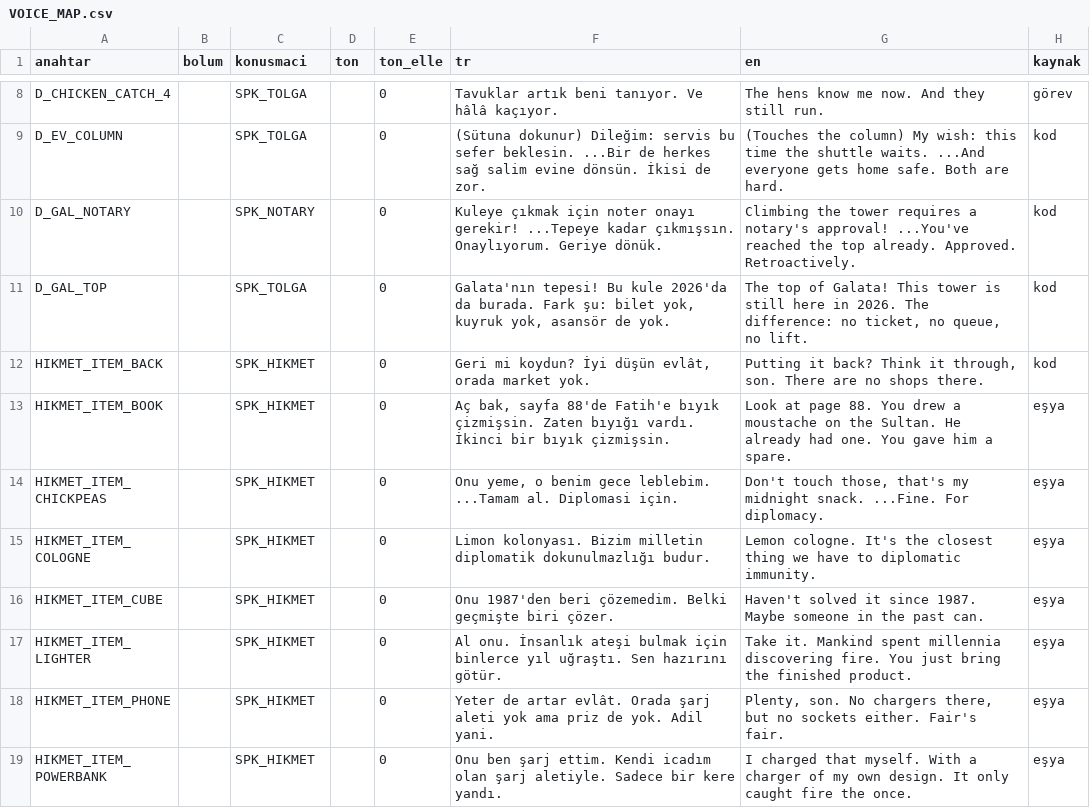
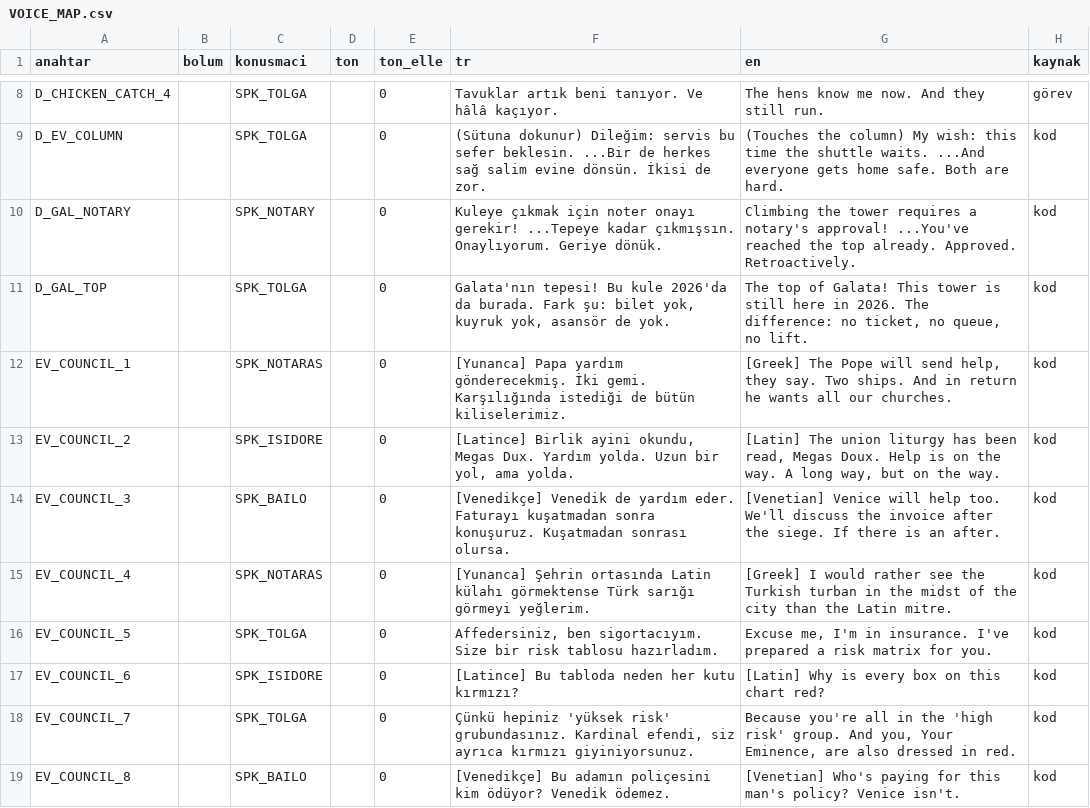
Before and after one commit to TradersEntertainment/nothistorygame, a CSV file: docs/voice/VOICE_MAP.csv, drawn as a sheet; only a part is shown, gaps mark what is left out; the shorter side is filled out with more unchanged rows; the diff covers the shown part only.

```diff
--- a/docs/voice/VOICE_MAP.csv
+++ b/docs/voice/VOICE_MAP.csv
@@ -11 +11,9 @@ D_GAL_NOTARY,,SPK_NOTARY,,0,Kuleye çıkmak için noter onayı gerekir! ...Tepey
 D_GAL_TOP,,SPK_TOLGA,,0,"Galata'nın tepesi! Bu kule 2026'da da burada. Fark şu: bilet yok, kuyruk yok, asansör de yok.","The top of Galata! This tower is still here in 2026. The difference: no ticket, no queue, no lift.",kod
+EV_COUNCIL_1,,SPK_NOTARAS,,0,[Yunanca] Papa yardım gönderecekmiş. İki gemi. Karşılığında istediği de bütün kiliselerimiz.,"[Greek] The Pope will send help, they say. Two ships. And in return he wants all our churches.",kod
+EV_COUNCIL_2,,SPK_ISIDORE,,0,"[Latince] Birlik ayini okundu, Megas Dux. Yardım yolda. Uzun bir yol, ama yolda.","[Latin] The union liturgy has been read, Megas Doux. Help is on the way. A long way, but on the way.",kod
+EV_COUNCIL_3,,SPK_BAILO,,0,[Venedikçe] Venedik de yardım eder. Faturayı kuşatmadan sonra konuşuruz. Kuşatmadan sonrası olursa.,[Venetian] Venice will help too. We'll discuss the invoice after the siege. If there is an after.,kod
+EV_COUNCIL_4,,SPK_NOTARAS,,0,[Yunanca] Şehrin ortasında Latin külahı görmektense Türk sarığı görmeyi yeğlerim.,[Greek] I would rather see the Turkish turban in the midst of the city than the Latin mitre.,kod
+EV_COUNCIL_5,,SPK_TOLGA,,0,"Affedersiniz, ben sigortacıyım. Size bir risk tablosu hazırladım.","Excuse me, I'm in insurance. I've prepared a risk matrix for you.",kod
+EV_COUNCIL_6,,SPK_ISIDORE,,0,[Latince] Bu tabloda neden her kutu kırmızı?,[Latin] Why is every box on this chart red?,kod
+EV_COUNCIL_7,,SPK_TOLGA,,0,"Çünkü hepiniz 'yüksek risk' grubundasınız. Kardinal efendi, siz ayrıca kırmızı giyiniyorsunuz.","Because you're all in the 'high risk' group. And you, Your Eminence, are also dressed in red.",kod
+EV_COUNCIL_8,,SPK_BAILO,,0,[Venedikçe] Bu adamın poliçesini kim ödüyor? Venedik ödemez.,[Venetian] Who's paying for this man's policy? Venice isn't.,kod
```
Also changed, not shown: 18 added rows elsewhere in this file, 27 other files.
